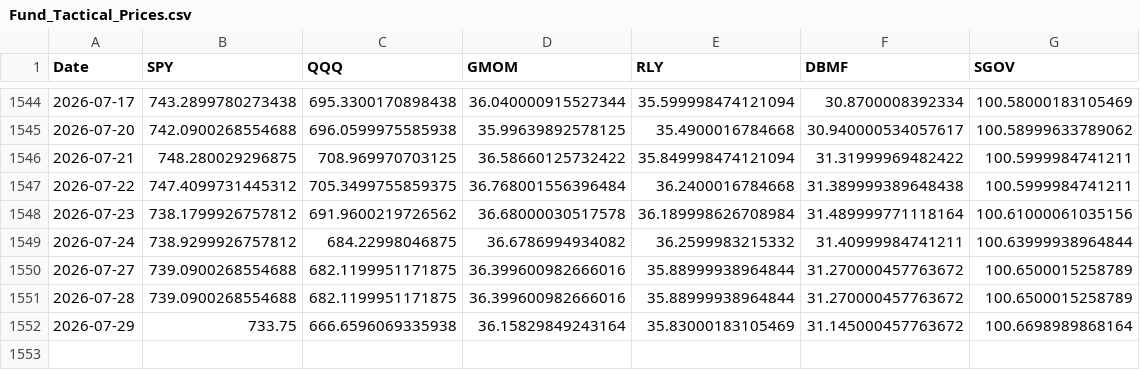
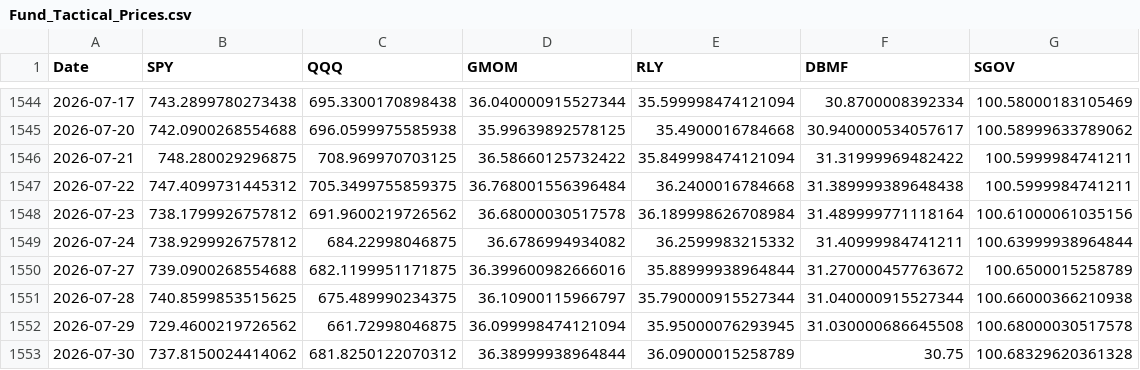
Before and after one commit to emkcufslp-kfc/Makret-Bull-and-Bear-Trap, a CSV file: data/Fund_Tactical_Results/Fund_Tactical_Prices.csv, drawn as a sheet; only a part is shown, gaps mark what is left out.

```diff
--- a/data/Fund_Tactical_Results/Fund_Tactical_Prices.csv
+++ b/data/Fund_Tactical_Results/Fund_Tactical_Prices.csv
@@ -1550,3 +1550,4 @@ Date,SPY,QQQ,GMOM,RLY,DBMF,SGOV
 2026-07-27,739.0900268554688,682.1199951171875,36.399600982666016,35.88999938964844,31.270000457763672,100.6500015258789
-2026-07-28,739.0900268554688,682.1199951171875,36.399600982666016,35.88999938964844,31.270000457763672,100.6500015258789
-2026-07-29,733.75,666.6596069335938,36.15829849243164,35.83000183105469,31.145000457763672,100.6698989868164
+2026-07-28,740.8599853515625,675.489990234375,36.10900115966797,35.790000915527344,31.040000915527344,100.66000366210938
+2026-07-29,729.4600219726562,661.72998046875,36.099998474121094,35.95000076293945,31.030000686645508,100.68000030517578
+2026-07-30,737.8150024414062,681.8250122070312,36.38999938964844,36.09000015258789,30.75,100.68329620361328
```
Also changed, not shown: data/Fund_Tactical_Results/Fund_Tactical_equity_curve.csv, data/Fund_Tactical_Results/Fund_Tactical_weights.csv, 20 other files.
